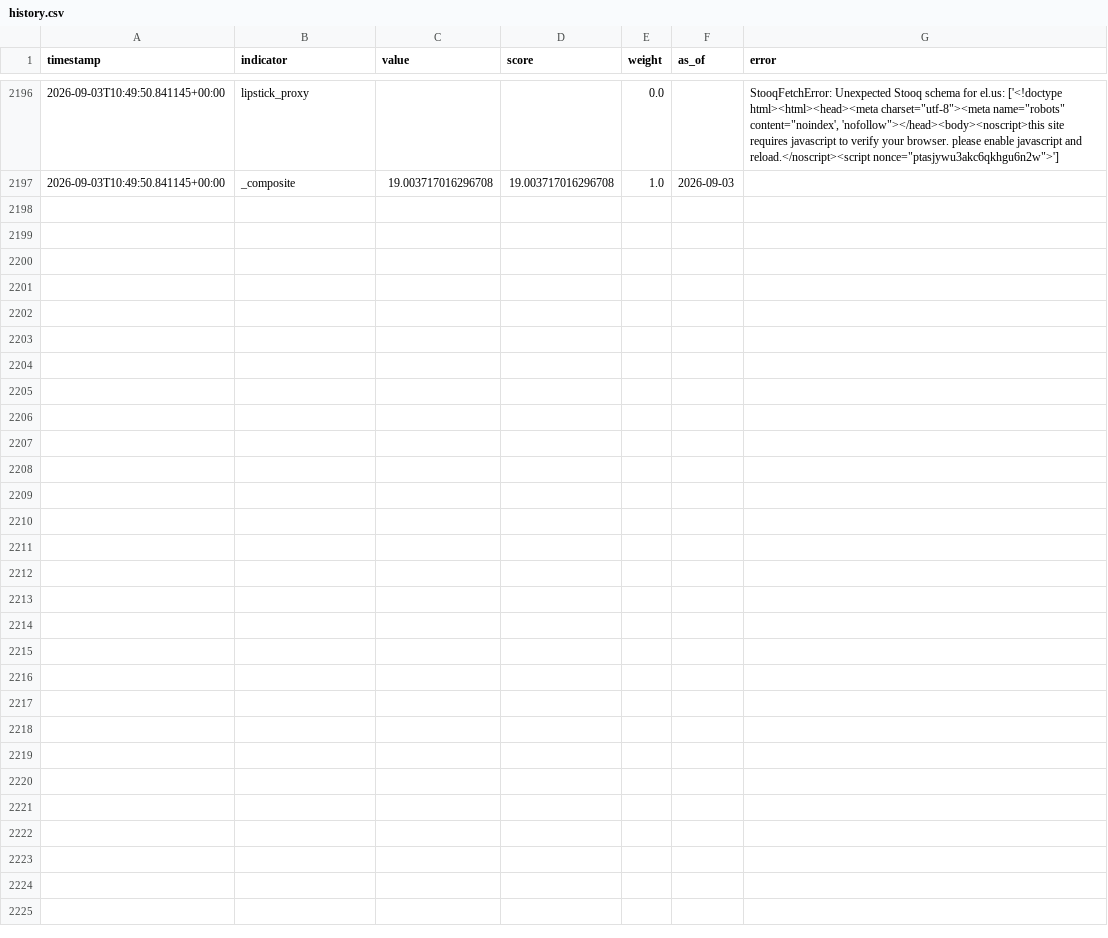
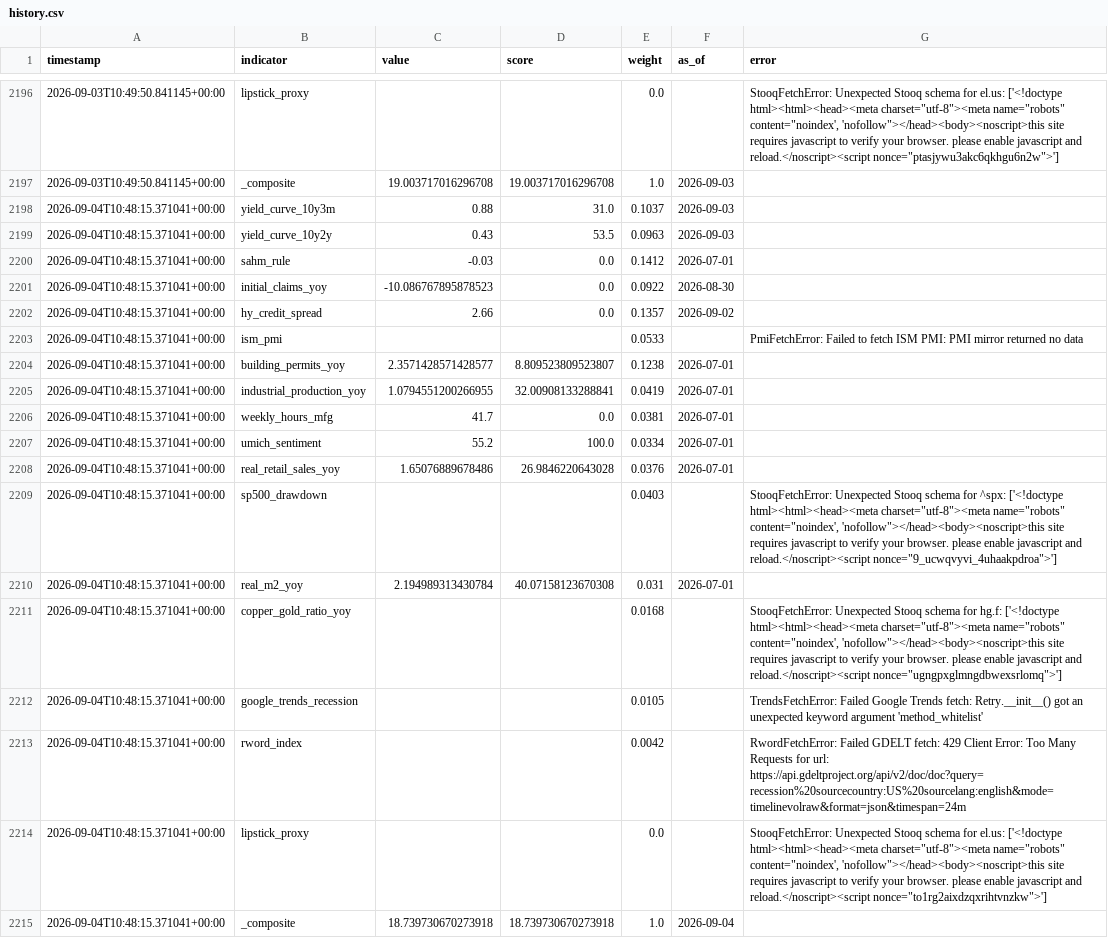
Before and after one commit to ipsitabasu/recession-indicator, a CSV file: data/history.csv, drawn as a sheet; only a part is shown, gaps mark what is left out.

Commit message:
data: daily refresh

```diff
--- a/data/history.csv
+++ b/data/history.csv
@@ -2260 +2260,19 @@ timestamp,indicator,value,score,weight,as_of,error
 2026-09-03T10:49:50.841145+00:00,_composite,19.003717016296708,19.003717016296708,1.0,2026-09-03,
+2026-09-04T10:48:15.371041+00:00,yield_curve_10y3m,0.88,31.0,0.1037,2026-09-03,
+2026-09-04T10:48:15.371041+00:00,yield_curve_10y2y,0.43,53.5,0.0963,2026-09-03,
+2026-09-04T10:48:15.371041+00:00,sahm_rule,-0.03,0.0,0.1412,2026-07-01,
+2026-09-04T10:48:15.371041+00:00,initial_claims_yoy,-10.086767895878523,0.0,0.0922,2026-08-30,
+2026-09-04T10:48:15.371041+00:00,hy_credit_spread,2.66,0.0,0.1357,2026-09-02,
+2026-09-04T10:48:15.371041+00:00,ism_pmi,,,0.0533,,PmiFetchError: Failed to fetch ISM PMI: PMI mirror returned no data
+2026-09-04T10:48:15.371041+00:00,building_permits_yoy,2.3571428571428577,8.809523809523807,0.1238,2026-07-01,
+2026-09-04T10:48:15.371041+00:00,industrial_production_yoy,1.0794551200266955,32.00908133288841,0.0419,2026-07-01,
+2026-09-04T10:48:15.371041+00:00,weekly_hours_mfg,41.7,0.0,0.0381,2026-07-01,
+2026-09-04T10:48:15.371041+00:00,umich_sentiment,55.2,100.0,0.0334,2026-07-01,
+2026-09-04T10:48:15.371041+00:00,real_retail_sales_yoy,1.65076889678486,26.9846220643028,0.0376,2026-07-01,
+2026-09-04T10:48:15.371041+00:00,sp500_drawdown,,,0.0403,,"StooqFetchError: Unexpected Stooq schema for ^spx: ['<!doctype html><html><head><meta charset=""utf-8""><meta name=""robots"" content=""noindex', 'nofollow""></head><body><noscript>this site requires javascript to verify your browser. please enable javascript and reload.</noscript><script nonce=""9_ucwqvyvi_4uhaakpdroa"">']"
+2026-09-04T10:48:15.371041+00:00,real_m2_yoy,2.194989313430784,40.07158123670308,0.031,2026-07-01,
+2026-09-04T10:48:15.371041+00:00,copper_gold_ratio_yoy,,,0.0168,,"StooqFetchError: Unexpected Stooq schema for hg.f: ['<!doctype html><html><head><meta charset=""utf-8""><meta name=""robots"" content=""noindex', 'nofollow""></head><body><noscript>this site requires javascript to verify your browser. please enable javascript and reload.</noscript><script nonce=""ugngpxglmngdbwexsrlomq"">']"
+2026-09-04T10:48:15.371041+00:00,google_trends_recession,,,0.0105,,TrendsFetchError: Failed Google Trends fetch: Retry.__init__() got an unexpected keyword argument 'method_whitelist'
+2026-09-04T10:48:15.371041+00:00,rword_index,,,0.0042,,RwordFetchError: Failed GDELT fetch: 429 Client Error: Too Many Requests for url: https://api.gdeltproject.org/api/v2/doc/doc?query=recession%20sourcecountry:US%20sourcelang:english&mode=timelinevolraw&format=json&timespan=24m
+2026-09-04T10:48:15.371041+00:00,lipstick_proxy,,,0.0,,"StooqFetchError: Unexpected Stooq schema for el.us: ['<!doctype html><html><head><meta charset=""utf-8""><meta name=""robots"" content=""noindex', 'nofollow""></head><body><noscript>this site requires javascript to verify your browser. please enable javascript and reload.</noscript><script nonce=""to1rg2aixdzqxrihtvnzkw"">']"
+2026-09-04T10:48:15.371041+00:00,_composite,18.739730670273918,18.739730670273918,1.0,2026-09-04,
```
Also changed, not shown: 1 other file.
